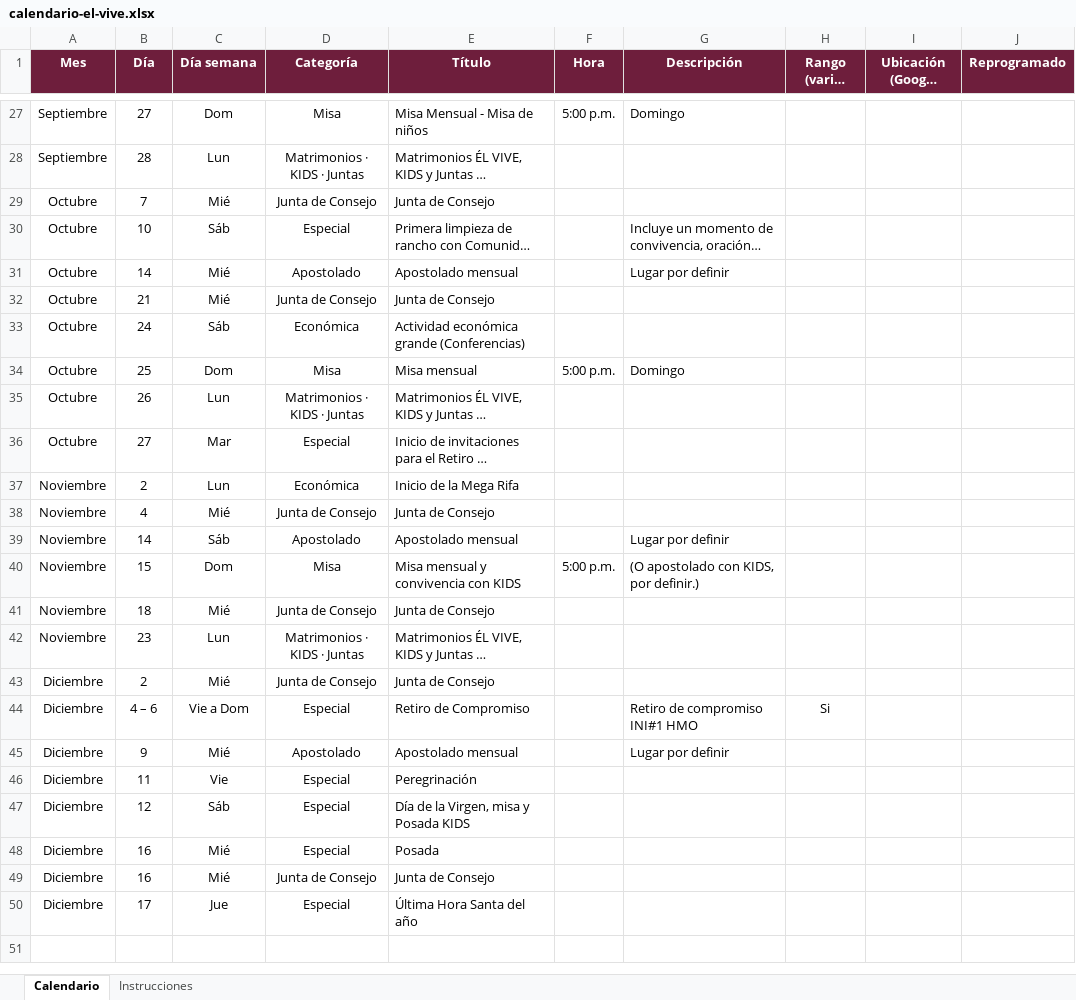
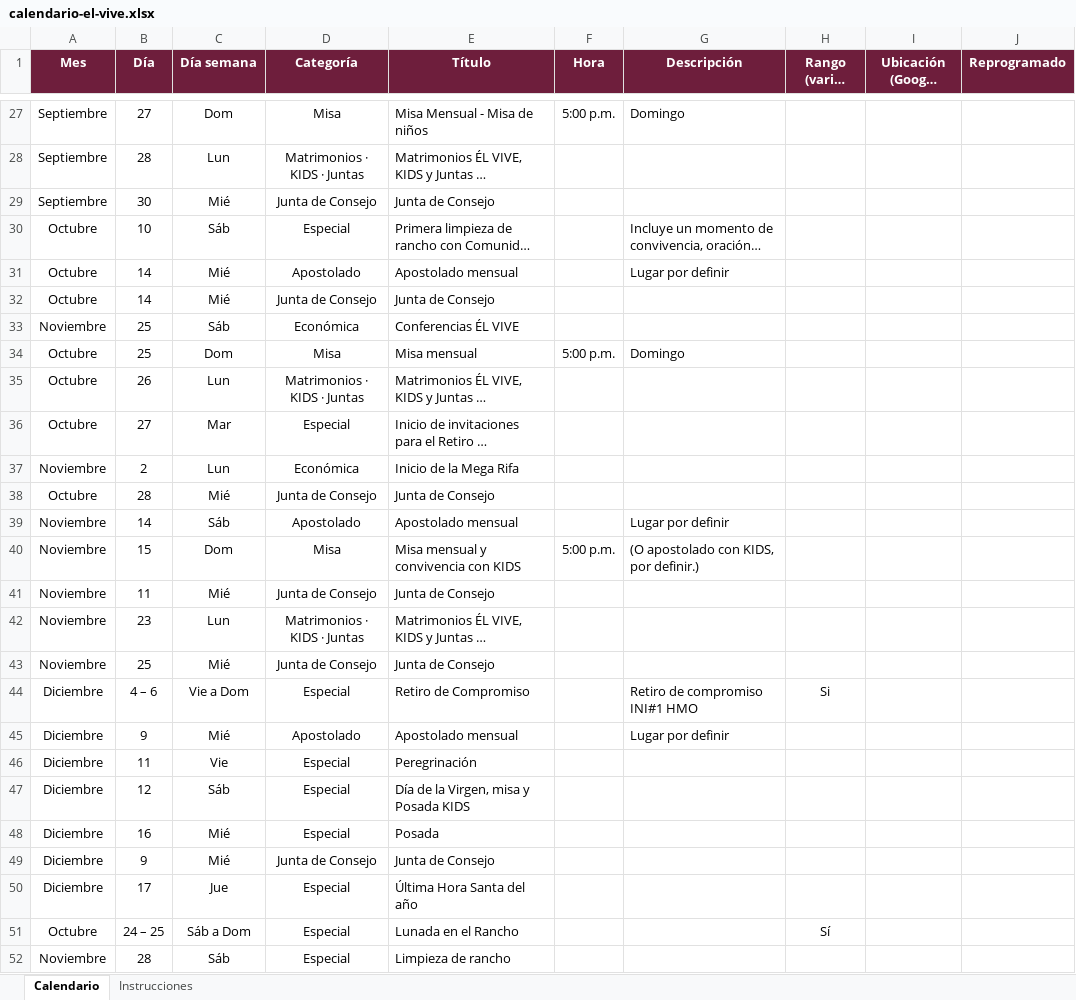
Before and after one commit to arqenriquez/el-vive-calendario, an Excel workbook: datos/calendario-el-vive.xlsx, sheet Calendario, drawn as a sheet; only a part is shown, gaps mark what is left out; long unchanged cells end in …; values as stored, in another font and other column widths than the file's, no borders; removed rows and columns are numbered as before the commit, all else as after; the diff names each change by its address in the sheet, - before the commit and + after, or states it on an @@ line.

```diff
--- a/datos/calendario-el-vive.xlsx (sheet Calendario)
+++ b/datos/calendario-el-vive.xlsx (sheet Calendario)
-A29 (Mes): Octubre
+A29 (Mes): Septiembre
-B29 (Día): 7
+B29 (Día): 30
-B32 (Día): 21
+B32 (Día): 14
-row 33: Octubre | 24 | Sáb | Económica | Actividad económica grande (Conferencias)
+row 33: Noviembre | 25 | Sáb | Económica | Conferencias ÉL VIVE
-A38 (Mes): Noviembre
+A38 (Mes): Octubre
-B38 (Día): 4
+B38 (Día): 28
-B41 (Día): 18
+B41 (Día): 11
-A43 (Mes): Diciembre
+A43 (Mes): Noviembre
-B43 (Día): 2
+B43 (Día): 25
-B49 (Día): 16
+B49 (Día): 9
+row 51: Octubre | 24 – 25 | Sáb a Dom | Especial | Lunada en el Rancho |  |  | Sí
+row 52: Noviembre | 28 | Sáb | Especial | Limpieza de rancho
```
Also changed, not shown: 54 other files.
